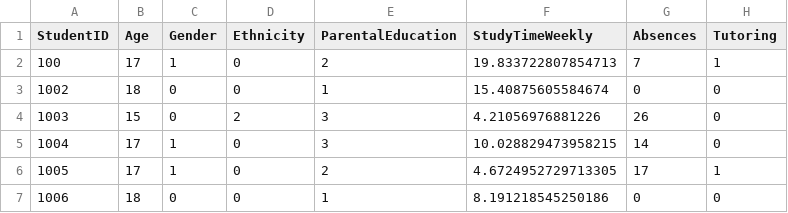
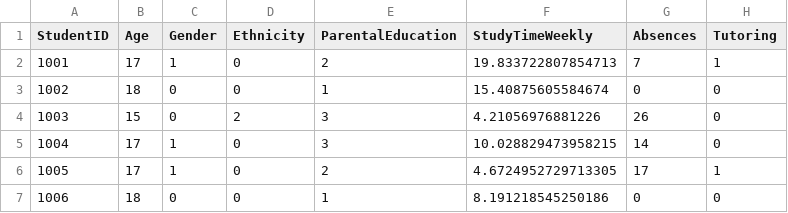
Before and after one commit to JoaoDario632/Inferencia-Estatistica-de-Performance, a CSV file: Student_performance_data.csv, drawn as a sheet; only a part is shown; the diff names each change by its address in the sheet, - before the commit and + after, or states it on an @@ line.

Commit message:
Base de Dados Utilizada

```diff
--- a/Student_performance_data.csv
+++ b/Student_performance_data.csv
-A2 (StudentID): 100
+A2 (StudentID): 1001
```
